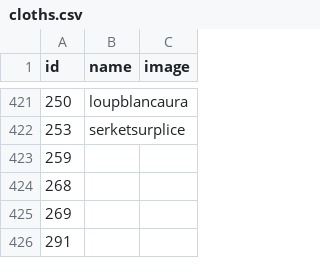
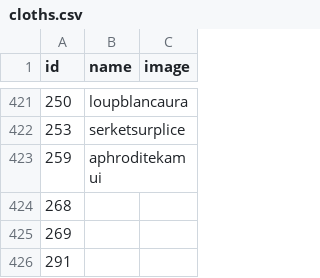
Before and after one commit to diegochagas/saintseiyacloths, a CSV file: csv/data/cloths.csv, drawn as a sheet; only a part is shown, gaps mark what is left out.

```diff
--- a/csv/data/cloths.csv
+++ b/csv/data/cloths.csv
@@ -422,3 +422,3 @@
 253,serketsurplice,
-259,,
+259,aphroditekamui,
 268,,
```
Also changed, not shown: csv/data/news.csv, csv/data/saints.csv, 15 other files.
